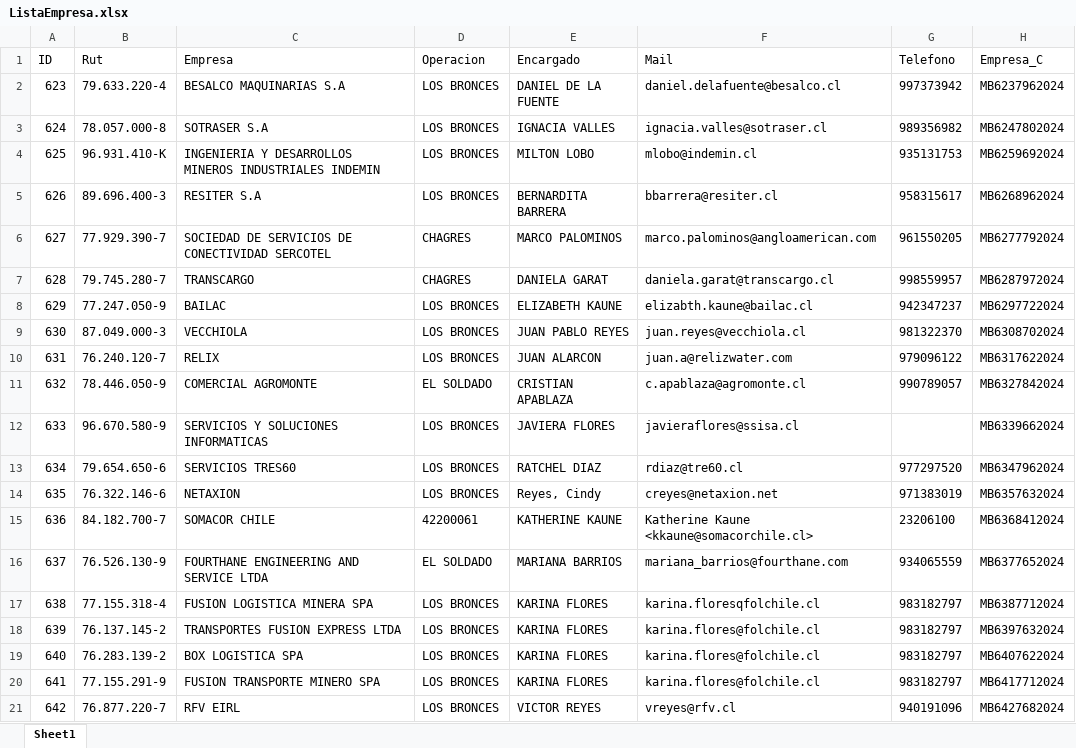
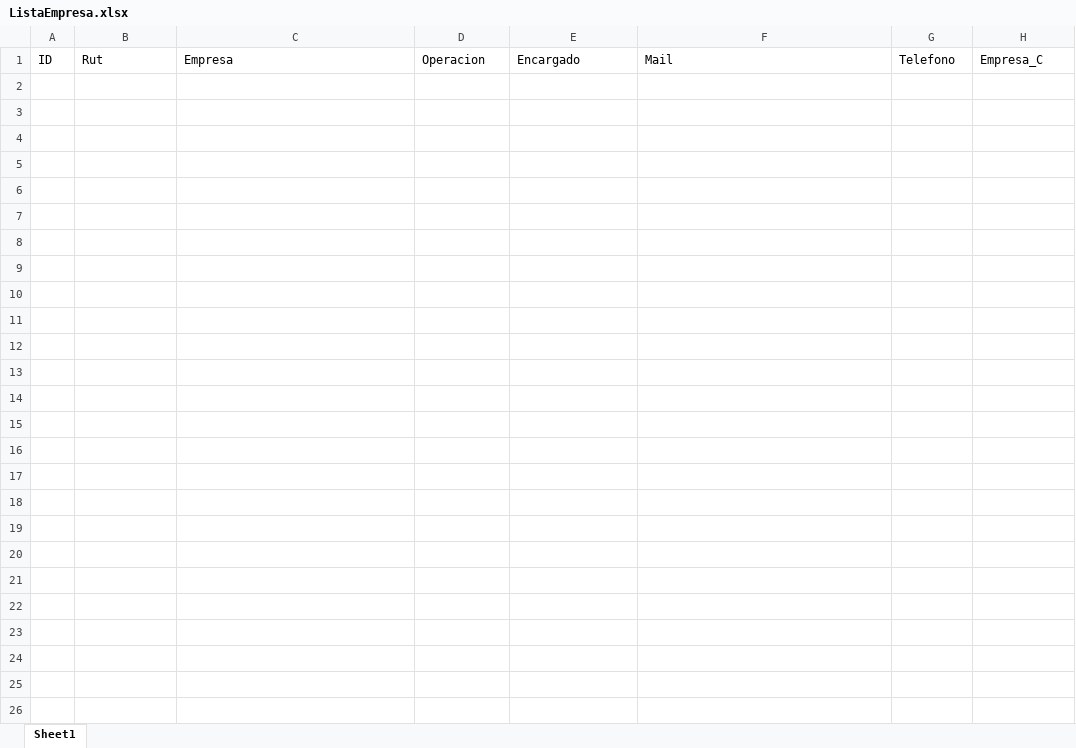
Before and after one commit to RepositorioKPAZ/Anglo-Front, an Excel workbook: lib/data/ListaEmpresa.xlsx, sheet Sheet1, drawn as a sheet; only a part is shown; values as stored, in another font and other column widths than the file's, no borders; the diff covers the shown part only; the diff names each change by its address in the sheet, - before the commit and + after, or states it on an @@ line.

Commit message:
Actualización de los Excel

```diff
--- a/lib/data/ListaEmpresa.xlsx (sheet Sheet1)
+++ b/lib/data/ListaEmpresa.xlsx (sheet Sheet1)
-row 2: 623 | 79.633.220-4 | BESALCO MAQUINARIAS S.A | LOS BRONCES | DANIEL DE LA FUENTE | daniel.delafuente@besalco.cl | 997373942 | MB6237962024
-row 3: 624 | 78.057.000-8 | SOTRASER S.A | LOS BRONCES | IGNACIA VALLES | ignacia.valles@sotraser.cl | 989356982 | MB6247802024
-row 4: 625 | 96.931.410-K | INGENIERIA Y DESARROLLOS MINEROS INDUSTRIALES INDEMIN | LOS BRONCES | MILTON LOBO | mlobo@indemin.cl | 935131753 | MB6259692024
-row 5: 626 | 89.696.400-3 | RESITER S.A | LOS BRONCES | BERNARDITA BARRERA | bbarrera@resiter.cl | 958315617 | MB6268962024
-row 6: 627 | 77.929.390-7 | SOCIEDAD DE SERVICIOS DE CONECTIVIDAD SERCOTEL | CHAGRES | MARCO PALOMINOS | marco.palominos@angloamerican.com | 961550205 | MB6277792024
-row 7: 628 | 79.745.280-7 | TRANSCARGO | CHAGRES | DANIELA GARAT | daniela.garat@transcargo.cl | 998559957 | MB6287972024
-row 8: 629 | 77.247.050-9 | BAILAC | LOS BRONCES | ELIZABETH KAUNE | elizabth.kaune@bailac.cl | 942347237 | MB6297722024
-row 9: 630 | 87.049.000-3 | VECCHIOLA | LOS BRONCES | JUAN PABLO REYES | juan.reyes@vecchiola.cl | 981322370 | MB6308702024
-row 10: 631 | 76.240.120-7 | RELIX | LOS BRONCES | JUAN ALARCON | juan.a@relizwater.com | 979096122 | MB6317622024
-row 11: 632 | 78.446.050-9 | COMERCIAL AGROMONTE | EL SOLDADO | CRISTIAN APABLAZA | c.apablaza@agromonte.cl | 990789057 | MB6327842024
-row 12: 633 | 96.670.580-9 | SERVICIOS Y SOLUCIONES INFORMATICAS | LOS BRONCES | JAVIERA FLORES | javieraflores@ssisa.cl |  | MB6339662024
-row 13: 634 | 79.654.650-6 | SERVICIOS TRES60 | LOS BRONCES | RATCHEL DIAZ | rdiaz@tre60.cl | 977297520 | MB6347962024
-row 14: 635 | 76.322.146-6 | NETAXION | LOS BRONCES | Reyes, Cindy | creyes@netaxion.net | 971383019 | MB6357632024
-row 15: 636 | 84.182.700-7 | SOMACOR CHILE | 42200061 | KATHERINE KAUNE | Katherine Kaune <kkaune@somacorchile.cl> | 23206100 | MB6368412024
-row 16: 637 | 76.526.130-9 | FOURTHANE ENGINEERING AND SERVICE LTDA | EL SOLDADO | MARIANA BARRIOS | mariana_barrios@fourthane.com | 934065559 | MB6377652024
-row 17: 638 | 77.155.318-4 | FUSION LOGISTICA MINERA SPA | LOS BRONCES | KARINA FLORES | karina.floresqfolchile.cl | 983182797 | MB6387712024
-row 18: 639 | 76.137.145-2 | TRANSPORTES FUSION EXPRESS LTDA | LOS BRONCES | KARINA FLORES | karina.flores@folchile.cl | 983182797 | MB6397632024
-row 19: 640 | 76.283.139-2 | BOX LOGISTICA SPA | LOS BRONCES | KARINA FLORES | karina.flores@folchile.cl | 983182797 | MB6407622024
-row 20: 641 | 77.155.291-9 | FUSION TRANSPORTE MINERO SPA | LOS BRONCES | KARINA FLORES | karina.flores@folchile.cl | 983182797 | MB6417712024
-row 21: 642 | 76.877.220-7 | RFV EIRL | LOS BRONCES | VICTOR REYES | vreyes@rfv.cl | 940191096 | MB6427682024
```
Also changed, not shown: 63 removed rows elsewhere in this sheet, lib/data/ListaNominas.xlsx, 2 other files.
